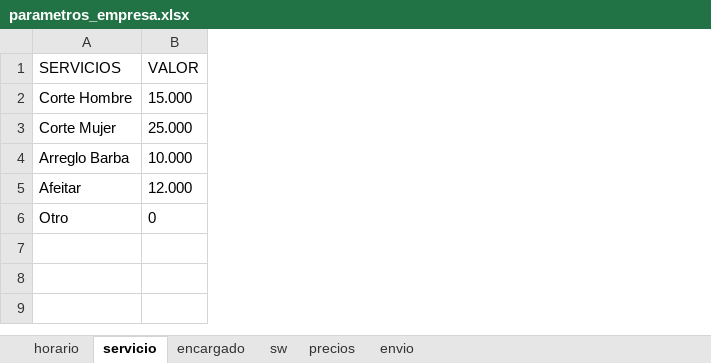
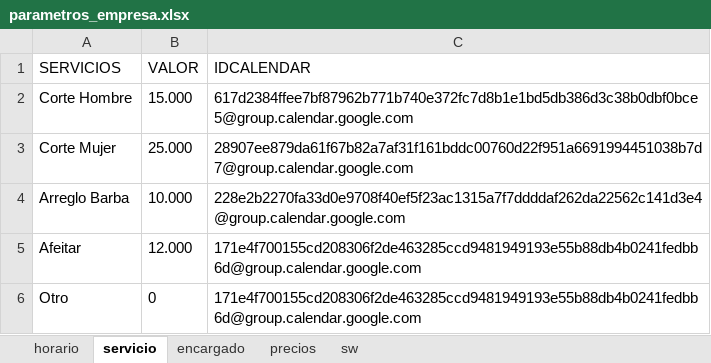
Before and after one commit to jagt2024/reservar, an Excel workbook: archivos/parametros_empresa.xlsx, sheet servicio, drawn as a sheet; values as stored, in another font and other column widths than the file's, no borders; the diff names each change by its address in the sheet, - before the commit and + after, or states it on an @@ line.

```diff
--- a/archivos/parametros_empresa.xlsx (sheet servicio)
+++ b/archivos/parametros_empresa.xlsx (sheet servicio)
-sheet tab: envio
@@ sheet tab order changed: horario | servicio | encargado | precios | sw @@
+column C (IDCALENDAR), rows 2-6: 617d2384ffee7bf87962b771b740e372fc7d8b1e1bd5db386d3c38b0dbf0bce5@group.calendar.google.com | 28907ee879da61f67b82a7af31f161bddc00760d22f951a6691994451038b7d7@group.calendar.google.com | 228e2b2270fa33d0e9708f40ef5f23ac1315a7f7ddddaf262da22562c141d3e4@group.calendar.google.com | 171e4f700155cd208306f2de463285ccd9481949193e55b88db4b0241fedbb6d@group.calendar.google.com | 171e4f700155cd208306f2de463285ccd9481949193e55b88db4b0241fedbb6d@group.calendar.google.com
```
Also changed, not shown: archivos/parametros.xlsx, 15 other files.
